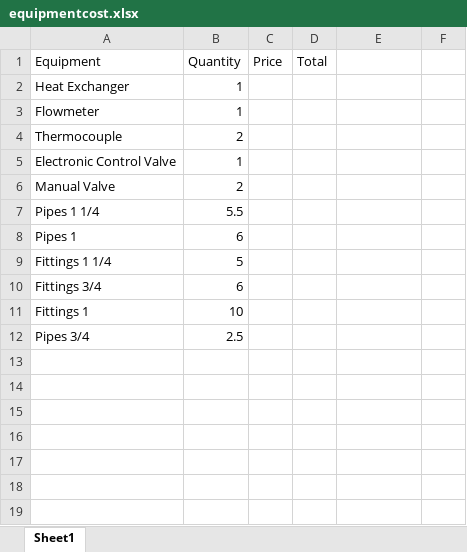
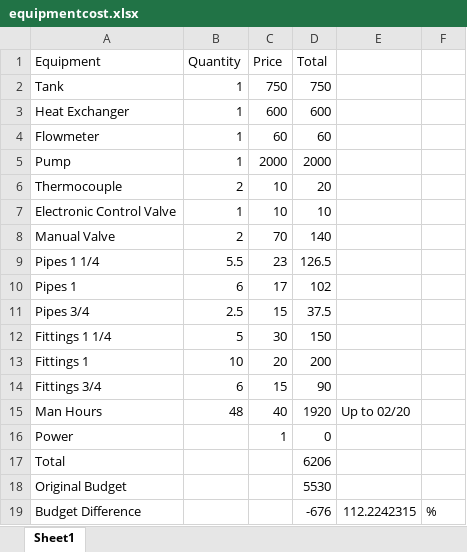
Before and after one commit to chrisakiki/UO-LAB, an Excel workbook: equipmentcost.xlsx, sheet Sheet1, drawn as a sheet; values as stored, in another font and other column widths than the file's, no borders; removed rows and columns are numbered as before the commit, all else as after; the diff names each change by its address in the sheet, - before the commit and + after, or states it on an @@ line.

Commit message:
Add files via upload

```diff
--- a/equipmentcost.xlsx (sheet Sheet1)
+++ b/equipmentcost.xlsx (sheet Sheet1)
+row 2: Tank | 1 | 750 | 750
-C3 (Price): (empty)
+C3 (Price): 600
-D3 (Total): (empty)
+D3 (Total): 600
-C4 (Price): (empty)
+C4 (Price): 60
-D4 (Total): (empty)
+D4 (Total): 60
+row 5: Pump | 1 | 2000 | 2000
-C6:C7 (Price): (empty)
+C6:C7 (Price): 10
-D6 (Total): (empty)
+D6 (Total): 20
-D7 (Total): (empty)
+D7 (Total): 10
-C8 (Price): (empty)
+C8 (Price): 70
-D8 (Total): (empty)
+D8 (Total): 140
-C9 (Price): (empty)
+C9 (Price): 23
-D9 (Total): (empty)
+D9 (Total): 126.5
-C10 (Price): (empty)
+C10 (Price): 17
-D10 (Total): (empty)
+D10 (Total): 102
+row 11: Pipes 3/4 | 2.5 | 15 | 37.5
-C12 (Price): (empty)
+C12 (Price): 30
-D12 (Total): (empty)
+D12 (Total): 150
-row 10: Fittings 3/4 | 6
-C13 (Price): (empty)
+C13 (Price): 20
-D13 (Total): (empty)
+D13 (Total): 200
-row 12: Pipes 3/4 | 2.5
+row 14: Fittings 3/4 | 6 | 15 | 90
+row 15: Man Hours | 48 | 40 | 1920 | Up to 02/20
+row 16: Power |  | 1 | 0
+row 17: Total |  |  | 6206
+row 18: Original Budget |  |  | 5530
+row 19: Budget Difference |  |  | -676 | 112.2242315 | %
```
